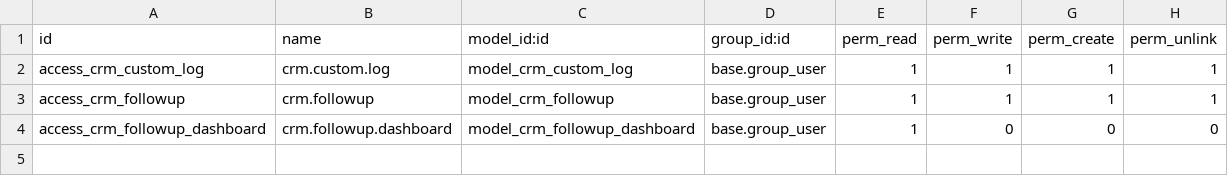
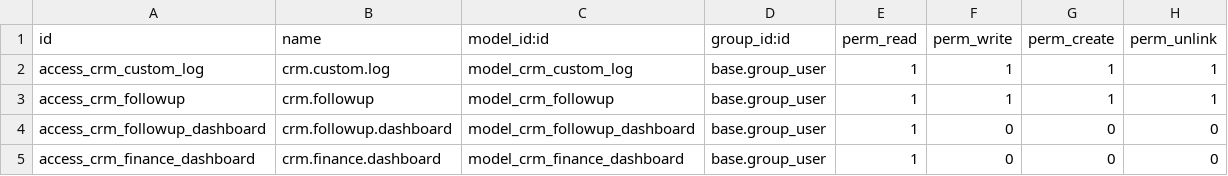
Before and after one commit to Yiw713/odoo, a CSV file: addons/crm_custom/security/ir.model.access.csv, drawn as a sheet; the diff names each change by its address in the sheet, - before the commit and + after, or states it on an @@ line.

```diff
--- a/addons/crm_custom/security/ir.model.access.csv
+++ b/addons/crm_custom/security/ir.model.access.csv
+row 5: access_crm_finance_dashboard | crm.finance.dashboard | model_crm_finance_dashboard | base.group_user | 1 | 0 | 0 | 0
```
Also changed, not shown: 22 other files.
